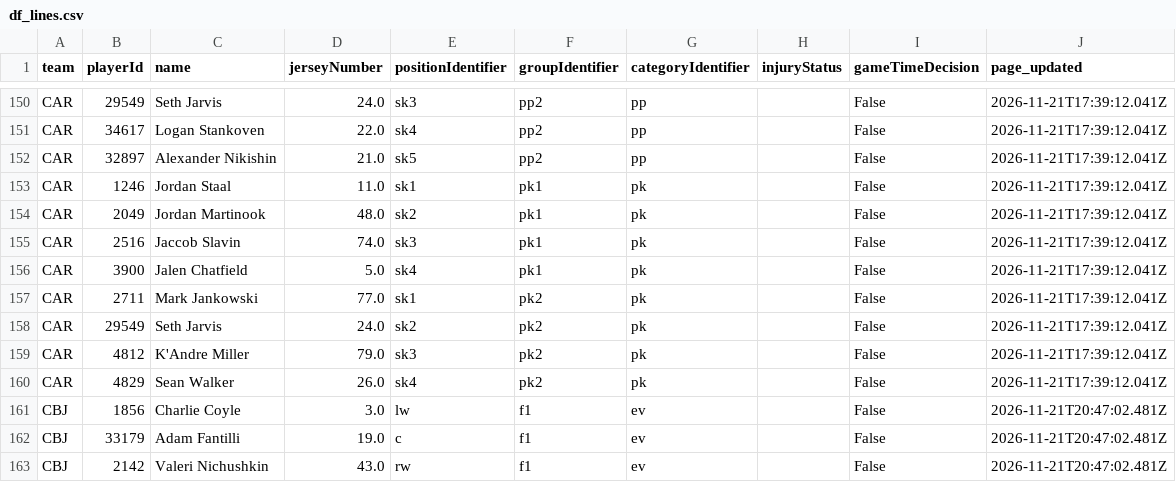
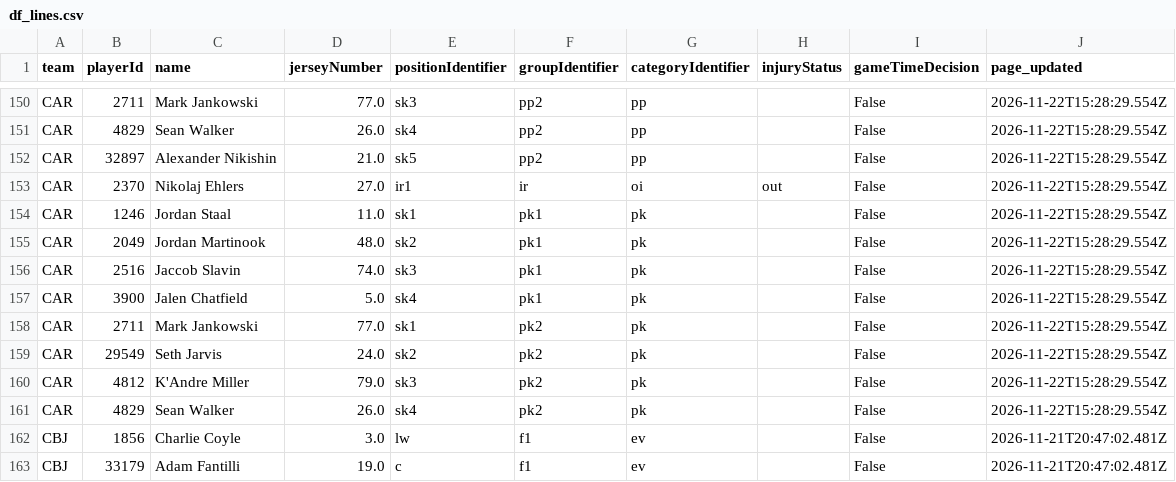
Before and after one commit to qtc8m722n9-dot/nhl-bettings-pipeline, a CSV file: data/raw/2026-11-22/df_lines.csv, drawn as a sheet; only a part is shown, gaps mark what is left out; the shorter side is filled out with more unchanged rows; addresses are those after the commit; the diff covers the shown part only; the diff names each change by its address in the sheet, - before the commit and + after, or states it on an @@ line.

```diff
--- a/data/raw/2026-11-22/df_lines.csv
+++ b/data/raw/2026-11-22/df_lines.csv
-B150 (playerId): 29549
+B150 (playerId): 2711
-C150 (name): Seth Jarvis
+C150 (name): Mark Jankowski
-D150 (jerseyNumber): 24.0
+D150 (jerseyNumber): 77.0
-J150:J152 (page_updated): 2026-11-21T17:39:12.041Z
+J150:J152 (page_updated): 2026-11-22T15:28:29.554Z
-B151 (playerId): 34617
+B151 (playerId): 4829
-C151 (name): Logan Stankoven
+C151 (name): Sean Walker
-D151 (jerseyNumber): 22.0
+D151 (jerseyNumber): 26.0
+row 153: CAR | 2370 | Nikolaj Ehlers | 27.0 | ir1 | ir | oi | out | False | 2026-11-22T15:28:29.554Z
-J154:J161 (page_updated): 2026-11-21T17:39:12.041Z
+J154:J161 (page_updated): 2026-11-22T15:28:29.554Z
```
Also changed, not shown: 39 edited cells elsewhere in this file, data/raw/2026-11-22/injuries.csv, data/slates/2026-11-22.csv, 18 other files.
